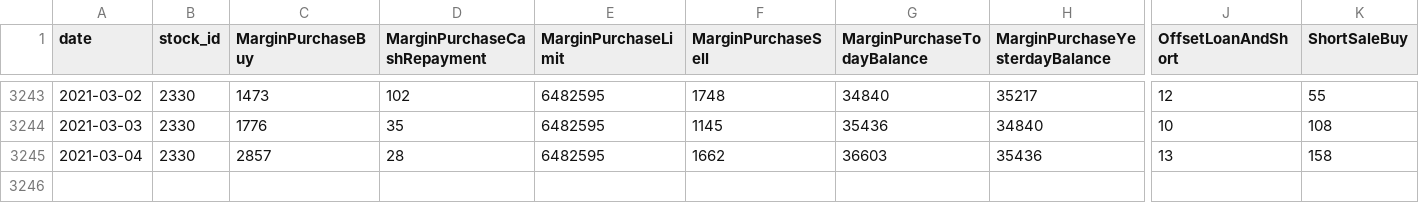
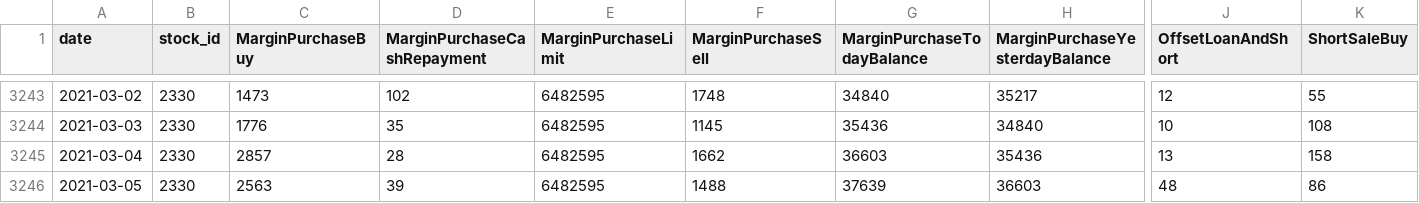
Before and after one commit to wayne70211/FinLookup, a CSV file: Data/2330/2330_Margin_Trading.csv, drawn as a sheet; only a part is shown, gaps mark what is left out; rows hold the shown columns only; the diff names each change by its address in the sheet, - before the commit and + after, or states it on an @@ line.

```diff
--- a/Data/2330/2330_Margin_Trading.csv
+++ b/Data/2330/2330_Margin_Trading.csv
+row 3246: 2021-03-05 | 2330 | 2563 | 39 | 6482595 | 1488 | 37639 | 36603 | 48 | 86
```
Also changed, not shown: Data/2330/2330_Investors_Buy_Sell.csv, Data/2330/2330_PER.csv, 3 other files.
